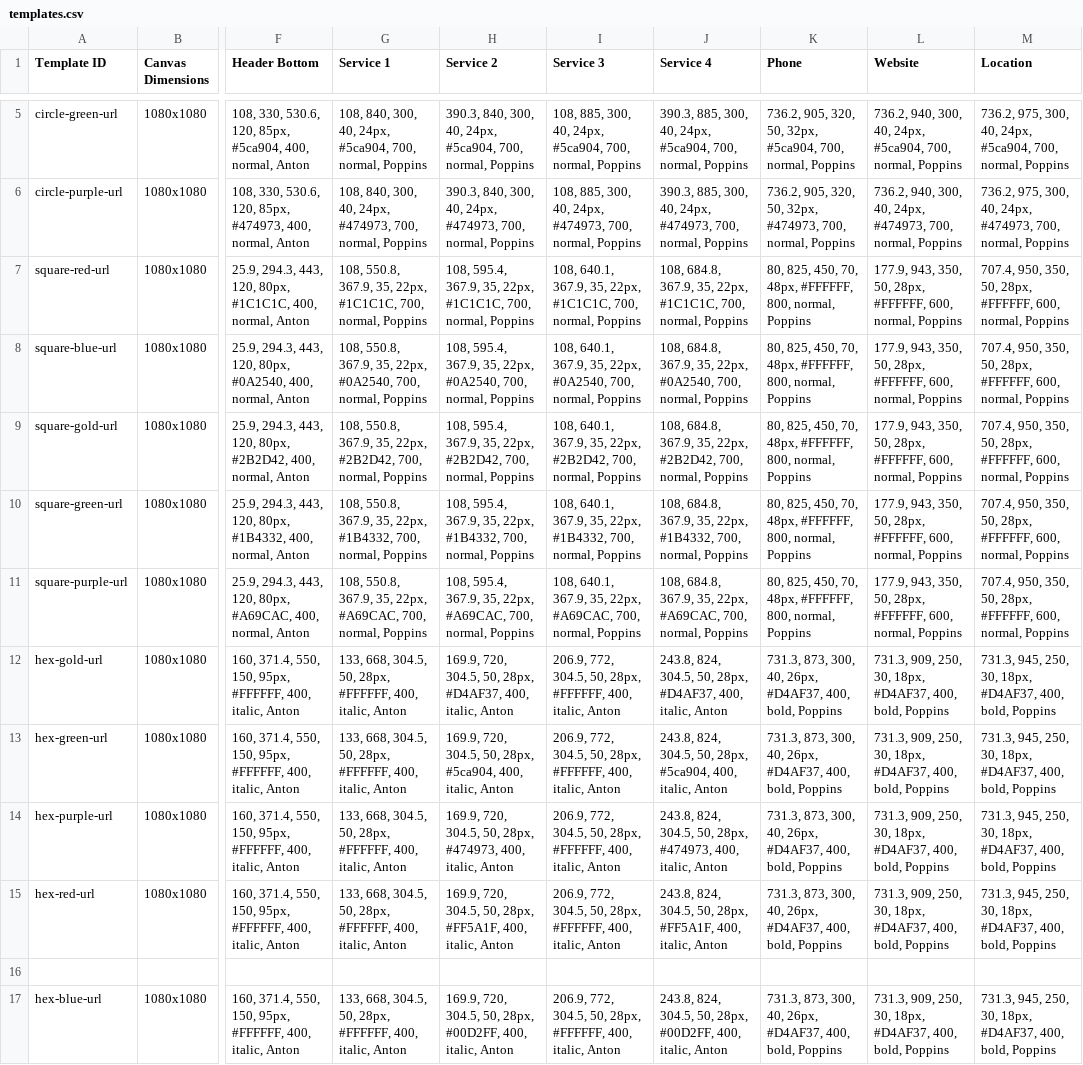
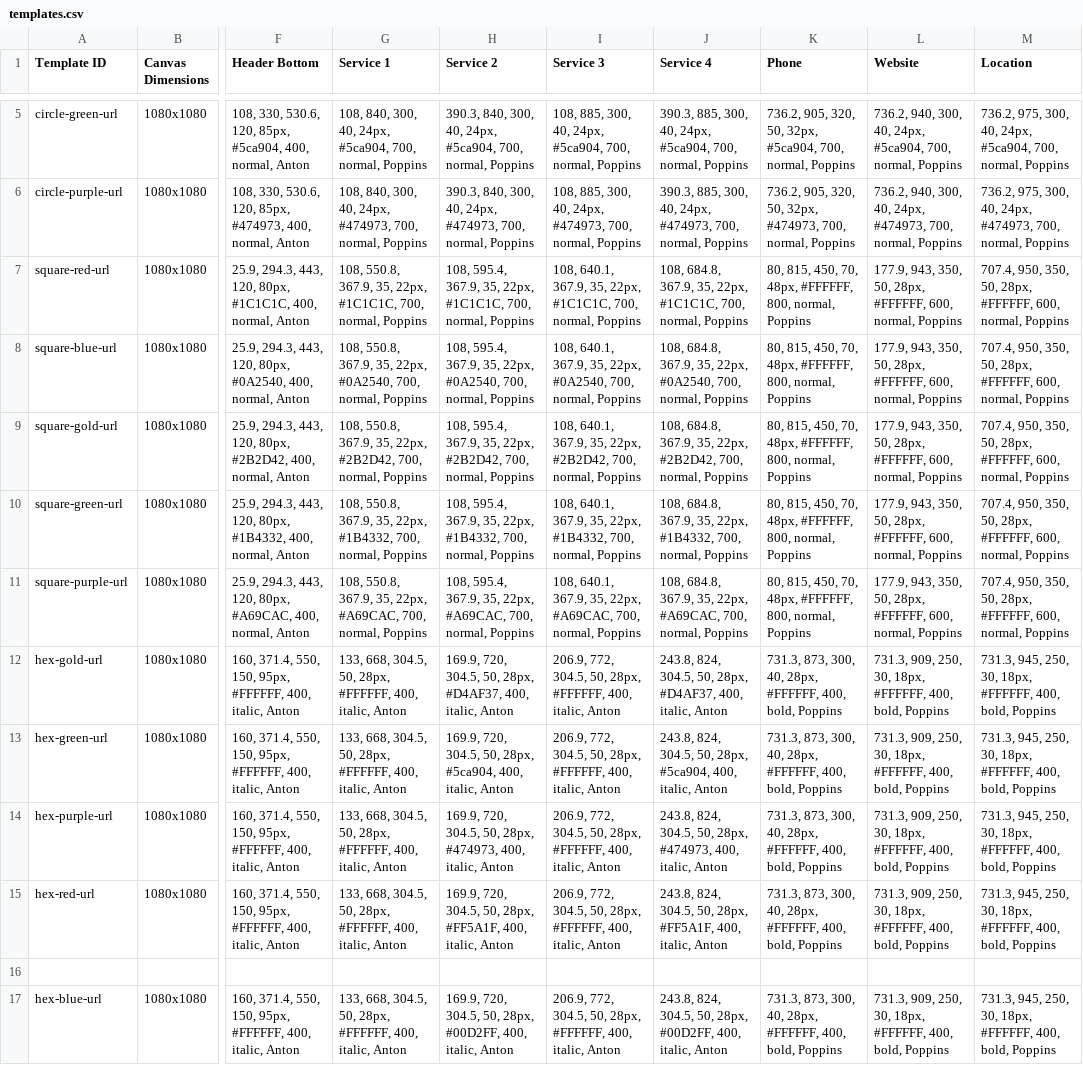
Before and after one commit to jakejmanley-collab/local-service-ads, a CSV file: public/templates.csv, drawn as a sheet; only a part is shown, gaps mark what is left out; the diff names each change by its address in the sheet, - before the commit and + after, or states it on an @@ line.

Commit message:
Update templates.csv

```diff
--- a/public/templates.csv
+++ b/public/templates.csv
-K7:K11 (Phone): 80, 825, 450, 70,…
+K7:K11 (Phone): 80, 815, 450, 70,…
-K12:K15 (Phone): …300, 40, 26px, #D4AF37, 400, bold,…
+K12:K15 (Phone): …300, 40, 28px, #FFFFFF, 400, bold,…
-L12:L15 (Website): …30, 18px, #D4AF37, 400, bold,…
+L12:L15 (Website): …30, 18px, #FFFFFF, 400, bold,…
-M12:M15 (Location): …30, 18px, #D4AF37, 400, bold,…
+M12:M15 (Location): …30, 18px, #FFFFFF, 400, bold,…
-K17 (Phone): …300, 40, 26px, #D4AF37, 400, bold,…
+K17 (Phone): …300, 40, 28px, #FFFFFF, 400, bold,…
-L17 (Website): …30, 18px, #D4AF37, 400, bold,…
+L17 (Website): …30, 18px, #FFFFFF, 400, bold,…
-M17 (Location): …30, 18px, #D4AF37, 400, bold,…
+M17 (Location): …30, 18px, #FFFFFF, 400, bold,…
```
